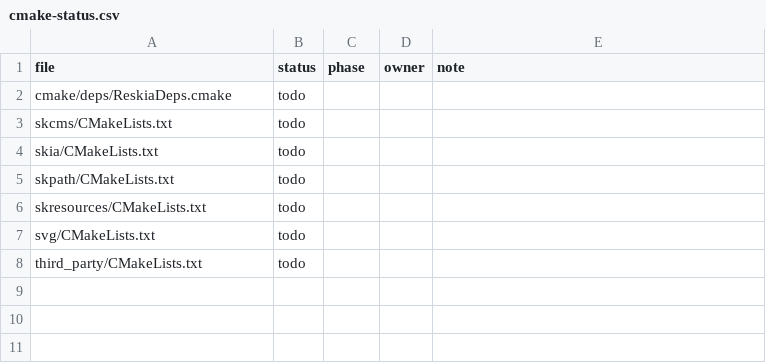
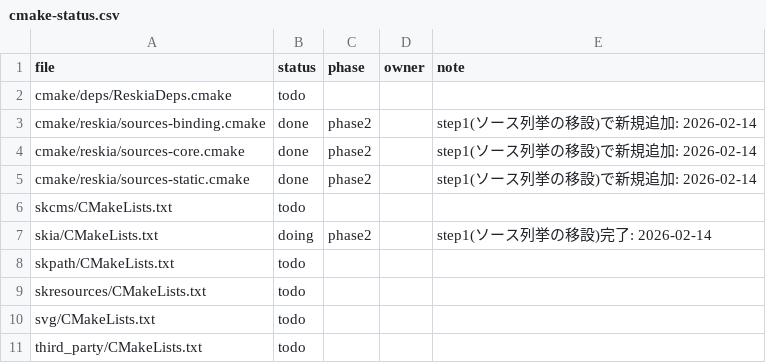
Before and after one commit to dolphilia/reskia, a CSV file: docs/plans/cmake-remediation/checklists/cmake-status.csv, drawn as a sheet.

```diff
--- a/docs/plans/cmake-remediation/checklists/cmake-status.csv
+++ b/docs/plans/cmake-remediation/checklists/cmake-status.csv
@@ -2,4 +2,7 @@ file,status,phase,owner,note
 cmake/deps/ReskiaDeps.cmake,todo,,,
+cmake/reskia/sources-binding.cmake,done,phase2,,step1(ソース列挙の移設)で新規追加: 2026-02-14
+cmake/reskia/sources-core.cmake,done,phase2,,step1(ソース列挙の移設)で新規追加: 2026-02-14
+cmake/reskia/sources-static.cmake,done,phase2,,step1(ソース列挙の移設)で新規追加: 2026-02-14
 skcms/CMakeLists.txt,todo,,,
-skia/CMakeLists.txt,todo,,,
+skia/CMakeLists.txt,doing,phase2,,step1(ソース列挙の移設)完了: 2026-02-14
 skpath/CMakeLists.txt,todo,,,
```
Also changed, not shown: 7 other files.
